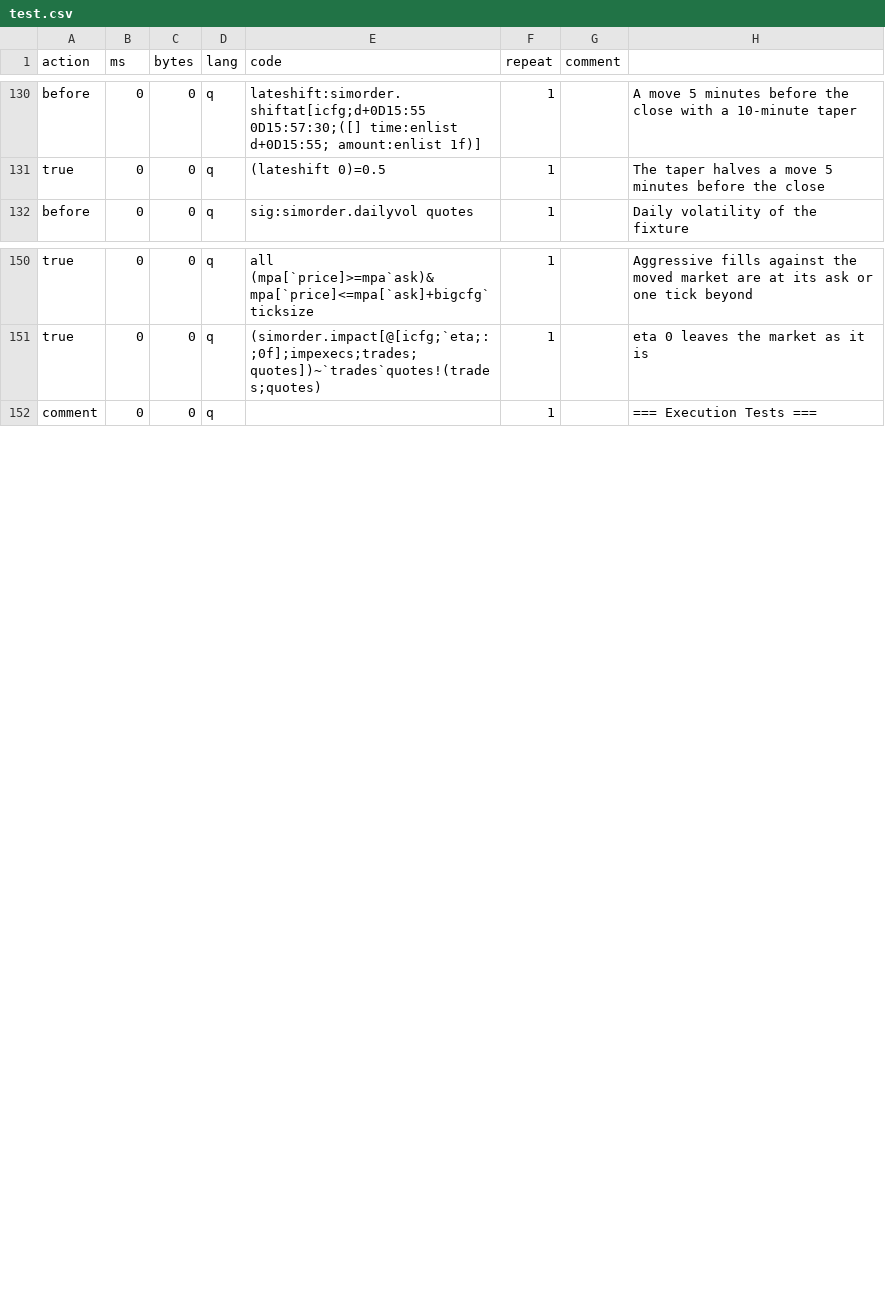
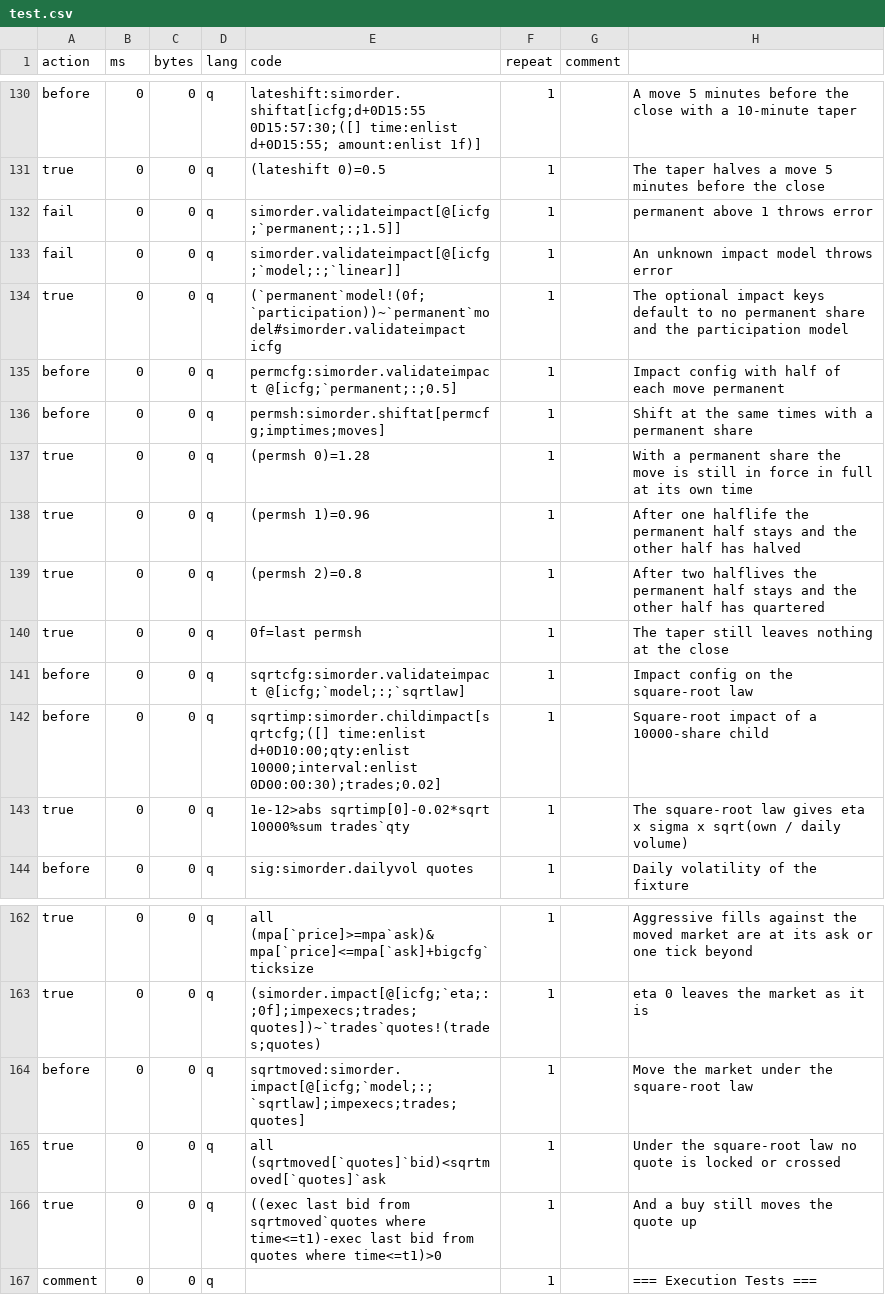
Before and after one commit to PhilSing24/kdbx-simtick, a CSV file: di/simorder/test.csv, drawn as a sheet; only a part is shown, gaps mark what is left out; the diff names each change by its address in the sheet, - before the commit and + after, or states it on an @@ line.

```diff
--- a/di/simorder/test.csv
+++ b/di/simorder/test.csv
+row 132: fail | 0 | 0 | q | simorder.validateimpact[@[icfg;`permanent;:;1.5]] | 1 |  | permanent above 1 throws error
+row 133: fail | 0 | 0 | q | simorder.validateimpact[@[icfg;`model;:;`linear]] | 1 |  | An unknown impact model throws error
+row 134: true | 0 | 0 | q | (`permanent`model!(0f;`participation))~`permanent`model#simorder.validateimpact icfg | 1 |  | The optional impact keys default to no permanent share and the participation model
+row 135: before | 0 | 0 | q | permcfg:simorder.validateimpact @[icfg;`permanent;:;0.5] | 1 |  | Impact config with half of each move permanent
+row 136: before | 0 | 0 | q | permsh:simorder.shiftat[permcfg;imptimes;moves] | 1 |  | Shift at the same times with a permanent share
+row 137: true | 0 | 0 | q | (permsh 0)=1.28 | 1 |  | With a permanent share the move is still in force in full at its own time
+row 138: true | 0 | 0 | q | (permsh 1)=0.96 | 1 |  | After one halflife the permanent half stays and the other half has halved
+row 139: true | 0 | 0 | q | (permsh 2)=0.8 | 1 |  | After two halflives the permanent half stays and the other half has quartered
+row 140: true | 0 | 0 | q | 0f=last permsh | 1 |  | The taper still leaves nothing at the close
+row 141: before | 0 | 0 | q | sqrtcfg:simorder.validateimpact @[icfg;`model;:;`sqrtlaw] | 1 |  | Impact config on the square-root law
+row 142: before | 0 | 0 | q | sqrtimp:simorder.childimpact[sqrtcfg;([] time:enlist d+0D10:00;qty:enlist 10000;interval:enlist 0D00:00:30);trades;0.02] | 1 |  | Square-root impact of a 10000-share child
+row 143: true | 0 | 0 | q | 1e-12>abs sqrtimp[0]-0.02*sqrt 10000%sum trades`qty | 1 |  | The square-root law gives eta x sigma x sqrt(own / daily volume)
+row 164: before | 0 | 0 | q | sqrtmoved:simorder.impact[@[icfg;`model;:;`sqrtlaw];impexecs;trades;quotes] | 1 |  | Move the market under the square-root law
+row 165: true | 0 | 0 | q | all (sqrtmoved[`quotes]`bid)<sqrtmoved[`quotes]`ask | 1 |  | Under the square-root law no quote is locked or crossed
+row 166: true | 0 | 0 | q | ((exec last bid from sqrtmoved`quotes where time<=t1)-exec last bid from quotes where time<=t1)>0 | 1 |  | And a buy still moves the quote up
```
Also changed, not shown: 2 other files.
